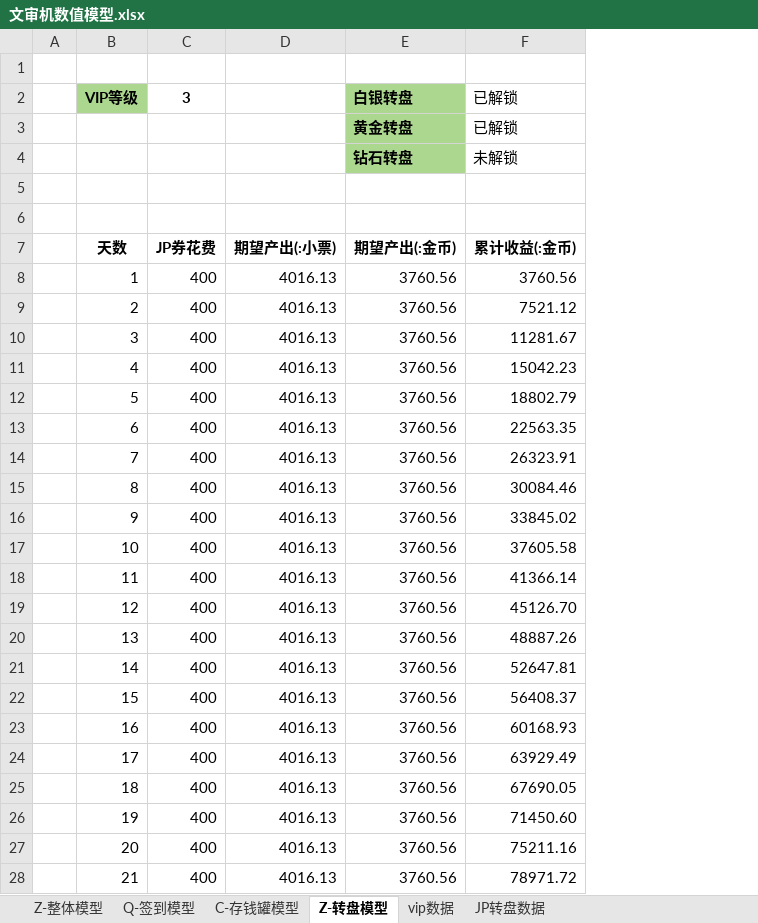
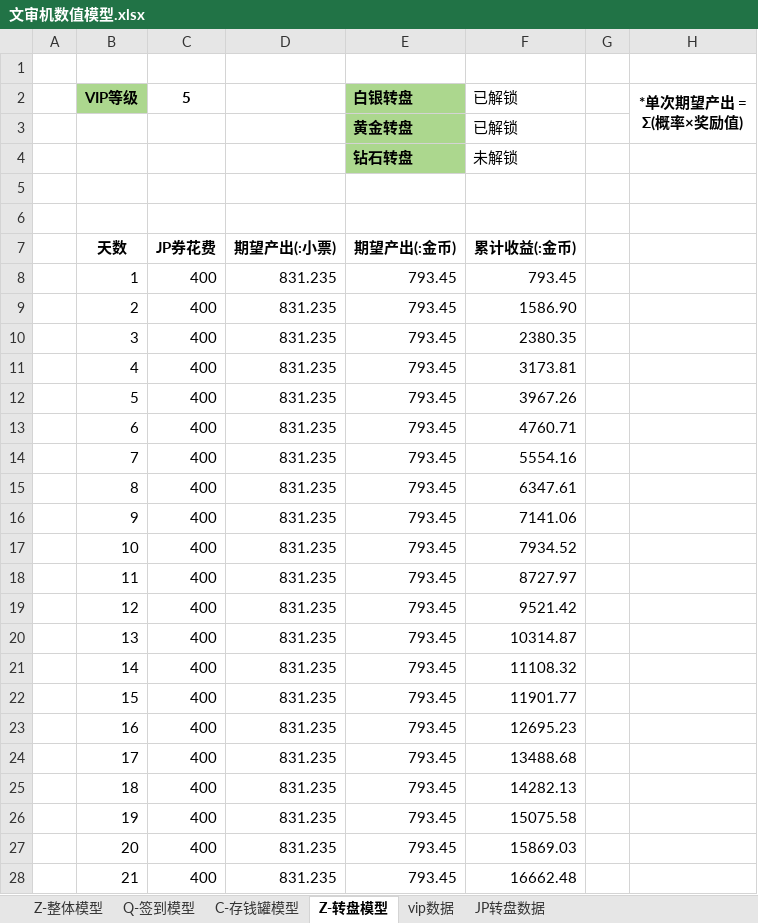
Before and after one commit to FelingOD/Slot-Monitor, an Excel workbook: 00文审机数值/文审机数值模型.xlsx, sheet Z-转盘模型, drawn as a sheet; only a part is shown; values as stored, in another font and other column widths than the file's, no borders; removed rows and columns are numbered as before the commit, all else as after; the diff covers the shown part only; the diff names each change by its address in the sheet, - before the commit and + after, or states it on an @@ line.

```diff
--- a/00文审机数值/文审机数值模型.xlsx (sheet Z-转盘模型)
+++ b/00文审机数值/文审机数值模型.xlsx (sheet Z-转盘模型)
-column D, rows 7-28: 期望产出(:小票) | 4016.13 | 4016.13 | 4016.13 | 4016.13 | 4016.13 | 4016.13 | 4016.13 | 4016.13 | 4016.13 | 4016.13 | 4016.13 | 4016.13 | 4016.13 | 4016.13 | 4016.13 | 4016.13 | 4016.13 | 4016.13 | 4016.13 | 4016.13 | 4016.13
+column D, rows 7-28: 期望产出(:小票) | 831.235 | 831.235 | 831.235 | 831.235 | 831.235 | 831.235 | 831.235 | 831.235 | 831.235 | 831.235 | 831.235 | 831.235 | 831.235 | 831.235 | 831.235 | 831.235 | 831.235 | 831.235 | 831.235 | 831.235 | 831.235
+column G, empty
+column H (*单次期望产出 = Σ(概率×奖励值)), empty
-C2: 3
+C2: 5
-E8:E28 (白银转盘): 3760.56
+E8:E28 (白银转盘): 793.45
-F8 (已解锁): 3760.56
+F8 (已解锁): 793.45
-F9 (已解锁): 7521.12
+F9 (已解锁): 1586.90
-F10 (已解锁): 11281.67
+F10 (已解锁): 2380.35
-F11 (已解锁): 15042.23
+F11 (已解锁): 3173.81
-F12 (已解锁): 18802.79
+F12 (已解锁): 3967.26
-F13 (已解锁): 22563.35
+F13 (已解锁): 4760.71
-F14 (已解锁): 26323.91
+F14 (已解锁): 5554.16
-F15 (已解锁): 30084.46
+F15 (已解锁): 6347.61
-F16 (已解锁): 33845.02
+F16 (已解锁): 7141.06
-F17 (已解锁): 37605.58
+F17 (已解锁): 7934.52
-F18 (已解锁): 41366.14
+F18 (已解锁): 8727.97
-F19 (已解锁): 45126.70
+F19 (已解锁): 9521.42
-F20 (已解锁): 48887.26
+F20 (已解锁): 10314.87
-F21 (已解锁): 52647.81
+F21 (已解锁): 11108.32
-F22 (已解锁): 56408.37
+F22 (已解锁): 11901.77
-F23 (已解锁): 60168.93
+F23 (已解锁): 12695.23
-F24 (已解锁): 63929.49
+F24 (已解锁): 13488.68
-F25 (已解锁): 67690.05
+F25 (已解锁): 14282.13
-F26 (已解锁): 71450.60
+F26 (已解锁): 15075.58
-F27 (已解锁): 75211.16
+F27 (已解锁): 15869.03
-F28 (已解锁): 78971.72
+F28 (已解锁): 16662.48
```
Also changed, not shown: 158 edited cells elsewhere in this sheet, sheet Z-整体模型, sheet C-存钱罐模型, sheet Q-签到模型, sheet JP转盘数据, charts or pictures, 00文审机数值/D-道具表.xlsx, 00文审机数值/G-公共配置表.xlsx, 19 other files.
